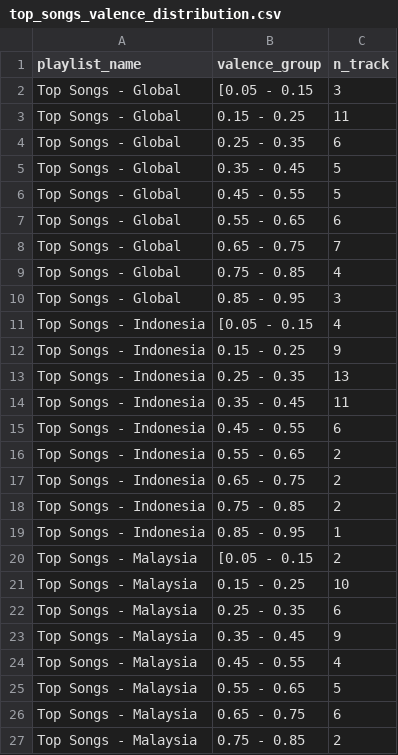
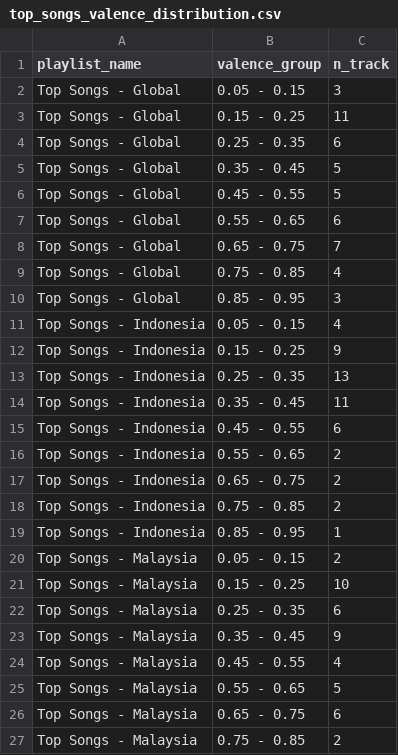
Before and after one commit to dzulfiqarfr/24.02_katadata_music_taste, a CSV file: results/top_songs_valence_distribution.csv, drawn as a sheet; only a part is shown.

```diff
--- a/results/top_songs_valence_distribution.csv
+++ b/results/top_songs_valence_distribution.csv
@@ -1,3 +1,3 @@
 playlist_name,valence_group,n_track
-Top Songs - Global,[0.05 - 0.15,3
+Top Songs - Global,0.05 - 0.15,3
 Top Songs - Global,0.15 - 0.25,11
@@ -10,3 +10,3 @@ Top Songs - Global,0.75 - 0.85,4
 Top Songs - Global,0.85 - 0.95,3
-Top Songs - Indonesia,[0.05 - 0.15,4
+Top Songs - Indonesia,0.05 - 0.15,4
 Top Songs - Indonesia,0.15 - 0.25,9
@@ -19,3 +19,3 @@ Top Songs - Indonesia,0.75 - 0.85,2
 Top Songs - Indonesia,0.85 - 0.95,1
-Top Songs - Malaysia,[0.05 - 0.15,2
+Top Songs - Malaysia,0.05 - 0.15,2
 Top Songs - Malaysia,0.15 - 0.25,10
```
Also changed, not shown: results/top_songs_danceability_distribution.csv, 1 other file.
